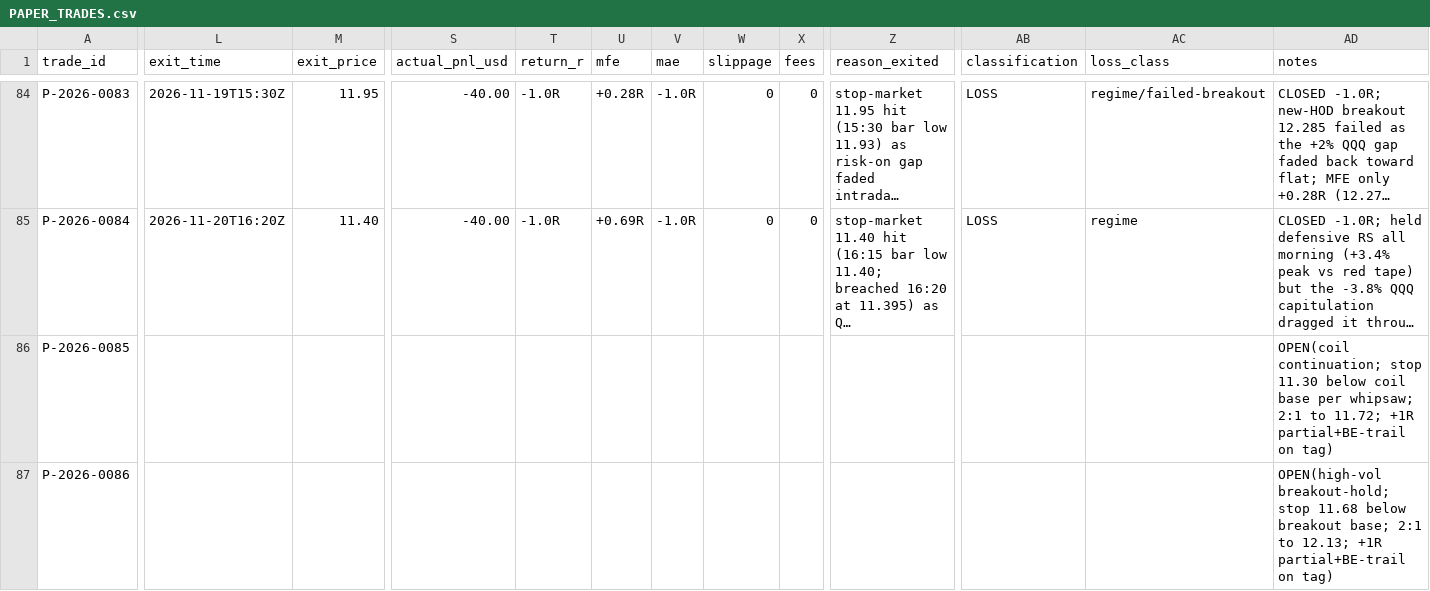
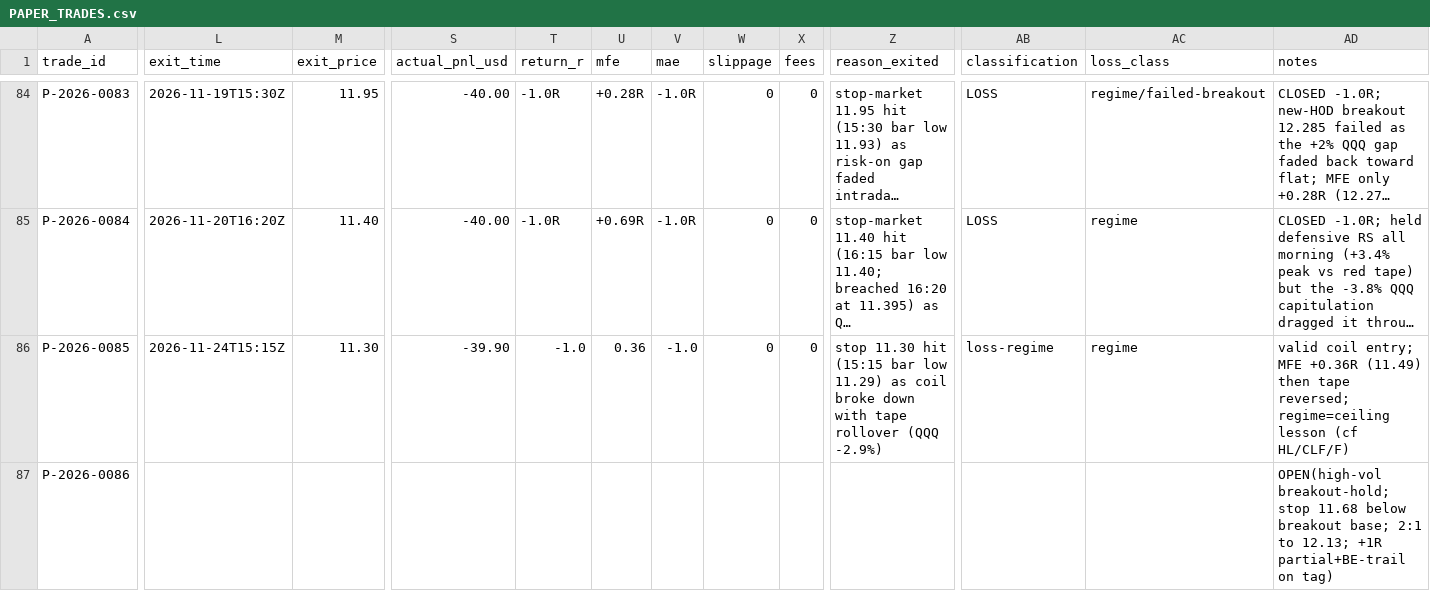
Before and after one commit to Taido097/Trading-Agent-, a CSV file: data/PAPER_TRADES.csv, drawn as a sheet; only a part is shown, gaps mark what is left out; long unchanged cells end in …; the diff names each change by its address in the sheet, - before the commit and + after, or states it on an @@ line.

```diff
--- a/data/PAPER_TRADES.csv
+++ b/data/PAPER_TRADES.csv
-L86 (exit_time): (empty)
+L86 (exit_time): 2026-11-24T15:15Z
-M86 (exit_price): (empty)
+M86 (exit_price): 11.30
-S86 (actual_pnl_usd): (empty)
+S86 (actual_pnl_usd): -39.90
-T86 (return_r): (empty)
+T86 (return_r): -1.0
-U86 (mfe): (empty)
+U86 (mfe): 0.36
-V86 (mae): (empty)
+V86 (mae): -1.0
-W86 (slippage): (empty)
+W86 (slippage): 0
-X86 (fees): (empty)
+X86 (fees): 0
-Z86 (reason_exited): (empty)
+Z86 (reason_exited): stop 11.30 hit (15:15 bar low 11.29) as coil broke down with tape rollover (QQQ -2.9%)
-AB86 (classification): (empty)
+AB86 (classification): loss-regime
-AC86 (loss_class): (empty)
+AC86 (loss_class): regime
-AD86 (notes): OPEN(coil continuation; stop 11.30 below coil base per whipsaw; 2:1 to 11.72; +1R partial+BE-trail on tag)
+AD86 (notes): valid coil entry; MFE +0.36R (11.49) then tape reversed; regime=ceiling lesson (cf HL/CLF/F)
```
Also changed, not shown: 2 other files.
